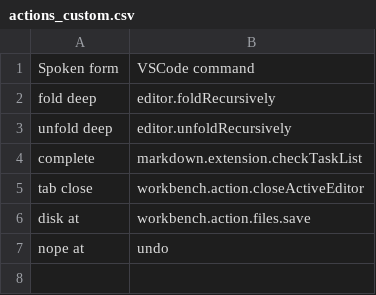
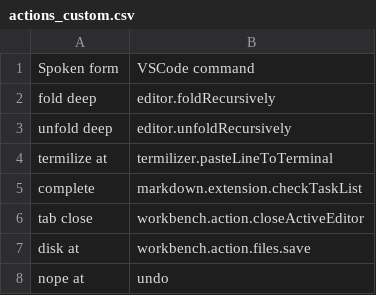
Before and after one commit to sbungartz/dotfiles, a CSV file: dotfiles/talon/user/cursorless-settings/experimental/actions_custom.csv, drawn as a sheet.

```diff
--- a/dotfiles/talon/user/cursorless-settings/experimental/actions_custom.csv
+++ b/dotfiles/talon/user/cursorless-settings/experimental/actions_custom.csv
@@ -3,2 +3,3 @@ fold deep, editor.foldRecursively
 unfold deep, editor.unfoldRecursively
+termilize at, termilizer.pasteLineToTerminal
 complete, markdown.extension.checkTaskList
```
Also changed, not shown: 1 other file.
